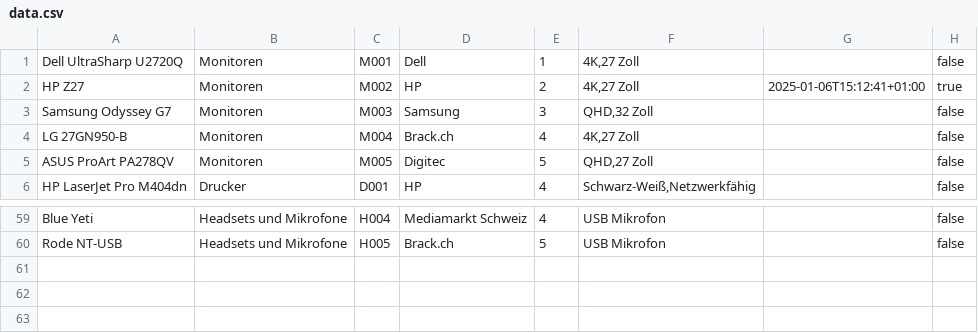
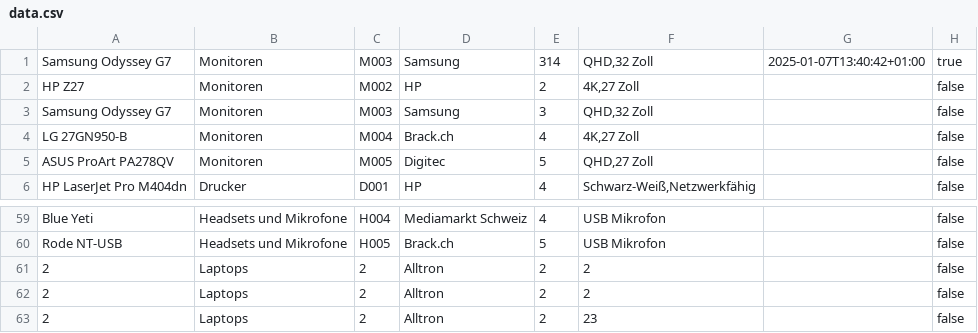
Before and after one commit to YosatoW/it-inventar, a CSV file: data.csv, drawn as a sheet; only a part is shown, gaps mark what is left out.

```diff
--- a/data.csv
+++ b/data.csv
@@ -1,3 +1,3 @@
-Dell UltraSharp U2720Q;Monitoren;M001;Dell;1;4K,27 Zoll;;false
-HP Z27;Monitoren;M002;HP;2;4K,27 Zoll;2025-01-06T15:12:41+01:00;true
+Samsung Odyssey G7;Monitoren;M003;Samsung;314;QHD,32 Zoll;2025-01-07T13:40:42+01:00;true
+HP Z27;Monitoren;M002;HP;2;4K,27 Zoll;;false
 Samsung Odyssey G7;Monitoren;M003;Samsung;3;QHD,32 Zoll;;false
@@ -60 +60,4 @@ Blue Yeti;Headsets und Mikrofone;H004;Mediamarkt Schweiz;4;USB Mikrofon;;false
 Rode NT-USB;Headsets und Mikrofone;H005;Brack.ch;5;USB Mikrofon;;false
+2;Laptops;2;Alltron;2;2;;false
+2;Laptops;2;Alltron;2;2;;false
+2;Laptops;2;Alltron;2;23;;false
```
Also changed, not shown: 8 other files.
